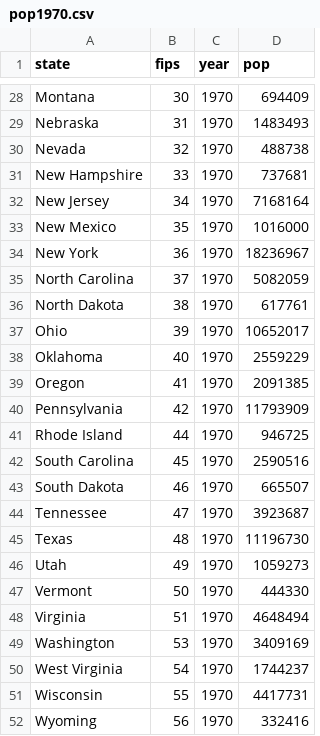
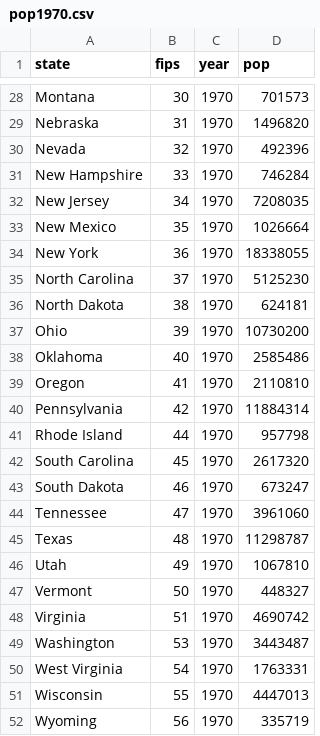
Before and after one commit to coletl/congappor, a CSV file: data/pop/pop1970.csv, drawn as a sheet; only a part is shown, gaps mark what is left out; the diff covers the shown part only; the diff names each change by its address in the sheet, - before the commit and + after, or states it on an @@ line.

```diff
--- a/data/pop/pop1970.csv
+++ b/data/pop/pop1970.csv
-D28 (pop): 694409
+D28 (pop): 701573
-D29 (pop): 1483493
+D29 (pop): 1496820
-D30 (pop): 488738
+D30 (pop): 492396
-D31 (pop): 737681
+D31 (pop): 746284
-D32 (pop): 7168164
+D32 (pop): 7208035
-D33 (pop): 1016000
+D33 (pop): 1026664
-D34 (pop): 18236967
+D34 (pop): 18338055
-D35 (pop): 5082059
+D35 (pop): 5125230
-D36 (pop): 617761
+D36 (pop): 624181
-D37 (pop): 10652017
+D37 (pop): 10730200
-D38 (pop): 2559229
+D38 (pop): 2585486
-D39 (pop): 2091385
+D39 (pop): 2110810
-D40 (pop): 11793909
+D40 (pop): 11884314
-D41 (pop): 946725
+D41 (pop): 957798
-D42 (pop): 2590516
+D42 (pop): 2617320
-D43 (pop): 665507
+D43 (pop): 673247
-D44 (pop): 3923687
+D44 (pop): 3961060
-D45 (pop): 11196730
+D45 (pop): 11298787
-D46 (pop): 1059273
+D46 (pop): 1067810
-D47 (pop): 444330
+D47 (pop): 448327
-D48 (pop): 4648494
+D48 (pop): 4690742
-D49 (pop): 3409169
+D49 (pop): 3443487
-D50 (pop): 1744237
+D50 (pop): 1763331
-D51 (pop): 4417731
+D51 (pop): 4447013
-D52 (pop): 332416
+D52 (pop): 335719
```
Also changed, not shown: 32 edited cells elsewhere in this file, 4 other files.
